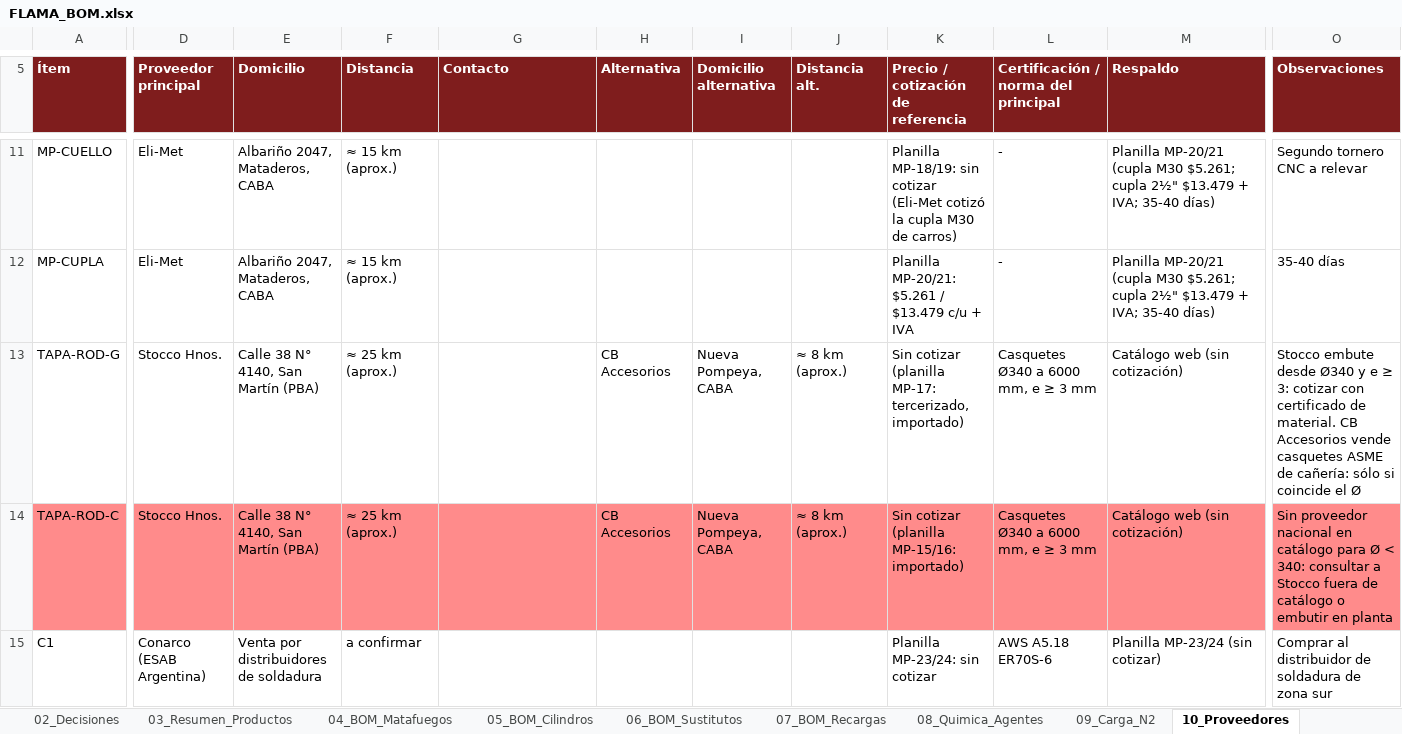
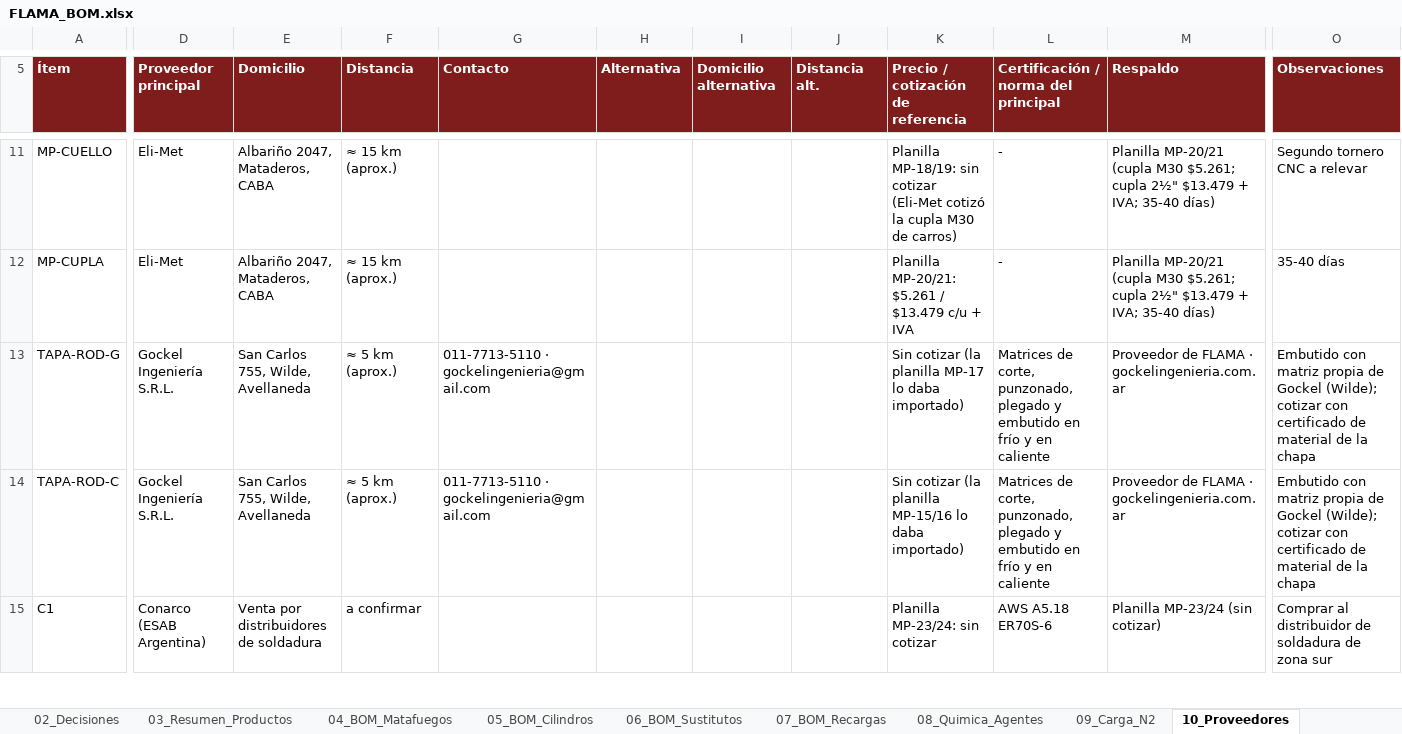
Before and after one commit to TadeoSinay/planos_flama-, an Excel workbook: salida/bom/FLAMA_BOM.xlsx, sheet 10_Proveedores, drawn as a sheet; only a part is shown, gaps mark what is left out; values as stored, in another font and other column widths than the file's, no borders; the diff covers the shown part only; the diff names each change by its address in the sheet, - before the commit and + after, or states it on an @@ line.

```diff
--- a/salida/bom/FLAMA_BOM.xlsx (sheet 10_Proveedores)
+++ b/salida/bom/FLAMA_BOM.xlsx (sheet 10_Proveedores)
-D13:D14 (Proveedor principal): Stocco Hnos.
+D13:D14 (Proveedor principal): Gockel Ingeniería S.R.L.
-E13:E14 (Domicilio): Calle 38 N° 4140, San Martín (PBA)
+E13:E14 (Domicilio): San Carlos 755, Wilde, Avellaneda
-F13:F14 (Distancia): ≈ 25 km (aprox.)
+F13:F14 (Distancia): ≈ 5 km (aprox.)
-G13:G14 (Contacto): (empty)
+G13:G14 (Contacto): 011-7713-5110 · gockelingenieria@gmail.com
-H13:H14 (Alternativa): CB Accesorios
+H13:H14 (Alternativa): (empty)
-I13:I14 (Domicilio alternativa): Nueva Pompeya, CABA
+I13:I14 (Domicilio alternativa): (empty)
-J13:J14 (Distancia alt.): ≈ 8 km (aprox.)
+J13:J14 (Distancia alt.): (empty)
-K13: Sin cotizar (planilla MP-17: tercerizado, importado)
+K13: Sin cotizar (la planilla MP-17 lo daba importado)
-L13:L14: Casquetes Ø340 a 6000 mm, e ≥ 3 mm
+L13:L14: Matrices de corte, punzonado, plegado y embutido en frío y en caliente
-M13:M14 (Respaldo): Catálogo web (sin cotización)
+M13:M14 (Respaldo): Proveedor de FLAMA · gockelingenieria.com.ar
-O13 (Observaciones): Stocco embute desde Ø340 y e ≥ 3: cotizar con certificado de material. CB Accesorios vende casquetes ASME de cañería: sólo si coincide el Ø
+O13 (Observaciones): Embutido con matriz propia de Gockel (Wilde); cotizar con certificado de material de la chapa
-A14:O14 fill: #FF8B8B
+A14:O14 fill: none
-K14: Sin cotizar (planilla MP-15/16: importado)
+K14: Sin cotizar (la planilla MP-15/16 lo daba importado)
-O14 (Observaciones): Sin proveedor nacional en catálogo para Ø < 340: consultar a Stocco fuera de catálogo o embutir en planta
+O14 (Observaciones): Embutido con matriz propia de Gockel (Wilde); cotizar con certificado de material de la chapa
```
Also changed, not shown: 7 added rows, 4 removed rows, 142 edited cells and cell formats elsewhere in this sheet, sheet 12_Maestro_Consolidado_MP, sheet 04_BOM_Matafuegos, sheet 05_BOM_Cilindros, sheet 07_BOM_Recargas, sheet BOM_FL_MAT_ABC_5kg, sheet BOM_FL_MAT_ABC_2.5kg, 28 more sheets, other sheet tabs, 4 other files.
